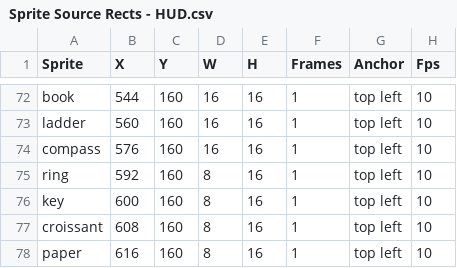
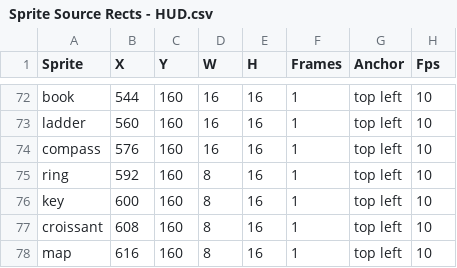
Before and after one commit to Pixel-Pushers-1/MonoZelda, a CSV file: MonoZelda/Content/Source Rect CSVs/Sprite Source Rects - HUD.csv, drawn as a sheet; only a part is shown, gaps mark what is left out.

Commit message:
Added sprites of map and compass to inventory

```diff
--- a/MonoZelda/Content/Source Rect CSVs/Sprite Source Rects - HUD.csv
+++ b/MonoZelda/Content/Source Rect CSVs/Sprite Source Rects - HUD.csv
@@ -77,2 +77,2 @@ key,600,160,8,16,1,top left,10
 croissant,608,160,8,16,1,top left,10
-paper,616,160,8,16,1,top left,10
+map,616,160,8,16,1,top left,10
```
Also changed, not shown: 2 other files.
